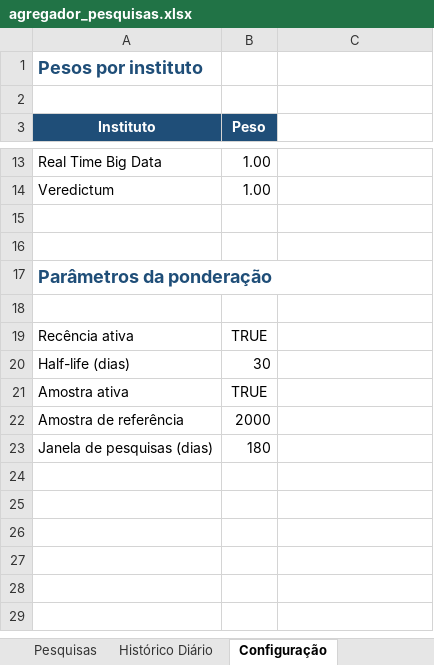
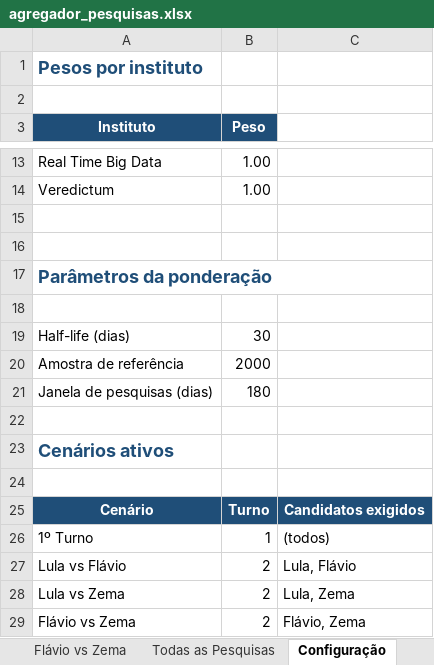
Before and after one commit to anac82/agregador-pesquisas, an Excel workbook: output/agregador_pesquisas.xlsx, sheet Configuração, drawn as a sheet; only a part is shown, gaps mark what is left out; values as stored, in another font and other column widths than the file's, no borders; removed rows and columns are numbered as before the commit, all else as after; the diff names each change by its address in the sheet, - before the commit and + after, or states it on an @@ line.

```diff
--- a/output/agregador_pesquisas.xlsx (sheet Configuração)
+++ b/output/agregador_pesquisas.xlsx (sheet Configuração)
+sheet tab: Flávio vs Zema
+sheet tab: Todas as Pesquisas
-row 19: Recência ativa | TRUE
-row 21: Amostra ativa | TRUE
+row 22: (empty)
+row 23: Cenários ativos
+row 24: (empty)
+row 25: Cenário | Turno | Candidatos exigidos
+row 26: 1º Turno | 1 | (todos)
+row 27: Lula vs Flávio | 2 | Lula, Flávio
+row 28: Lula vs Zema | 2 | Lula, Zema
+row 29: Flávio vs Zema | 2 | Flávio, Zema
```
Also changed, not shown: sheet Lula vs Flávio, sheet 1º Turno, sheet Resumo, other sheet tabs, charts or pictures, 1 other file.
